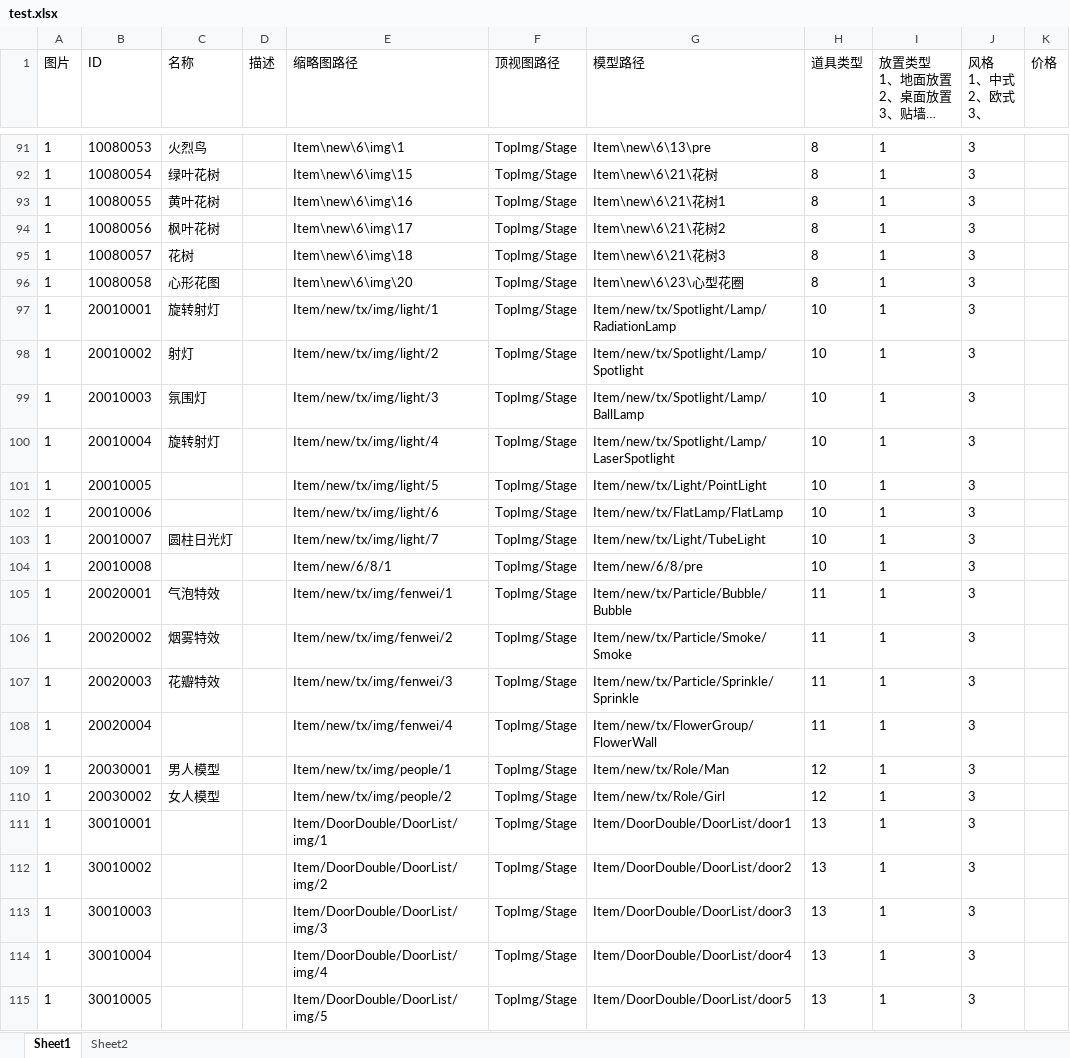
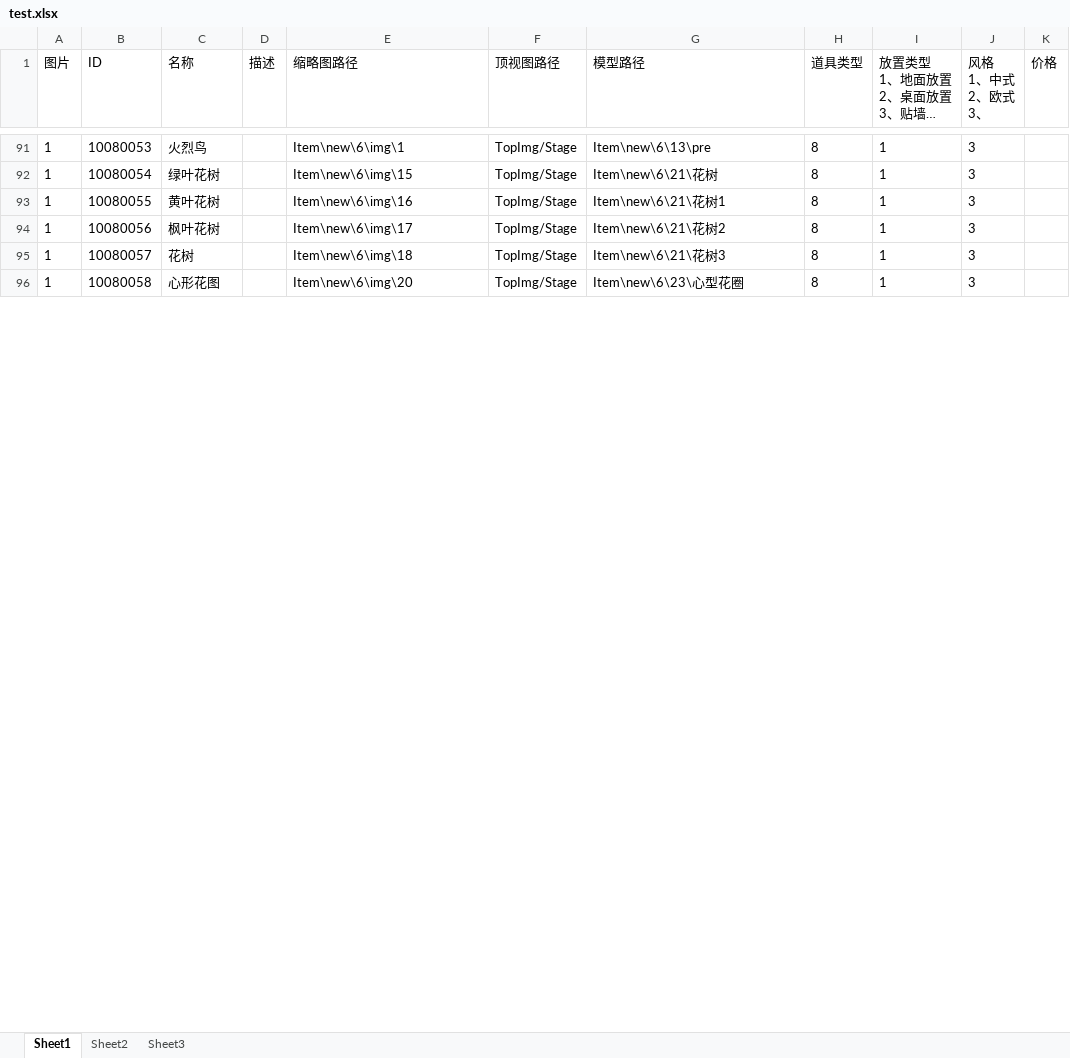
Before and after one commit to Yoshiki321/IWedding, an Excel workbook: Assets/Data/test.xlsx, sheet Sheet1, drawn as a sheet; only a part is shown, gaps mark what is left out; long unchanged cells end in …; values as stored, in another font and other column widths than the file's, no borders; removed rows and columns are numbered as before the commit, all else as after; the diff covers the shown part only; the diff names each change by its address in the sheet, - before the commit and + after, or states it on an @@ line.

```diff
--- a/Assets/Data/test.xlsx (sheet Sheet1)
+++ b/Assets/Data/test.xlsx (sheet Sheet1)
+sheet tab: Sheet3
-row 97: 1 | 20010001 | 旋转射灯 |  | Item/new/tx/img/light/1 | TopImg/Stage | Item/new/tx/Spotlight/Lamp/RadiationLamp | 10 | 1 | 3
-row 98: 1 | 20010002 | 射灯 |  | Item/new/tx/img/light/2 | TopImg/Stage | Item/new/tx/Spotlight/Lamp/Spotlight | 10 | 1 | 3
-row 99: 1 | 20010003 | 氛围灯 |  | Item/new/tx/img/light/3 | TopImg/Stage | Item/new/tx/Spotlight/Lamp/BallLamp | 10 | 1 | 3
-row 100: 1 | 20010004 | 旋转射灯 |  | Item/new/tx/img/light/4 | TopImg/Stage | Item/new/tx/Spotlight/Lamp/LaserSpotlight | 10 | 1 | 3
-row 101: 1 | 20010005 |  |  | Item/new/tx/img/light/5 | TopImg/Stage | Item/new/tx/Light/PointLight | 10 | 1 | 3
-row 102: 1 | 20010006 |  |  | Item/new/tx/img/light/6 | TopImg/Stage | Item/new/tx/FlatLamp/FlatLamp | 10 | 1 | 3
-row 103: 1 | 20010007 | 圆柱日光灯 |  | Item/new/tx/img/light/7 | TopImg/Stage | Item/new/tx/Light/TubeLight | 10 | 1 | 3
-row 104: 1 | 20010008 |  |  | Item/new/6/8/1 | TopImg/Stage | Item/new/6/8/pre | 10 | 1 | 3
-row 105: 1 | 20020001 | 气泡特效 |  | Item/new/tx/img/fenwei/1 | TopImg/Stage | Item/new/tx/Particle/Bubble/Bubble | 11 | 1 | 3
-row 106: 1 | 20020002 | 烟雾特效 |  | Item/new/tx/img/fenwei/2 | TopImg/Stage | Item/new/tx/Particle/Smoke/Smoke | 11 | 1 | 3
-row 107: 1 | 20020003 | 花瓣特效 |  | Item/new/tx/img/fenwei/3 | TopImg/Stage | Item/new/tx/Particle/Sprinkle/Sprinkle | 11 | 1 | 3
-row 108: 1 | 20020004 |  |  | Item/new/tx/img/fenwei/4 | TopImg/Stage | Item/new/tx/FlowerGroup/FlowerWall | 11 | 1 | 3
-row 109: 1 | 20030001 | 男人模型 |  | Item/new/tx/img/people/1 | TopImg/Stage | Item/new/tx/Role/Man | 12 | 1 | 3
-row 110: 1 | 20030002 | 女人模型 |  | Item/new/tx/img/people/2 | TopImg/Stage | Item/new/tx/Role/Girl | 12 | 1 | 3
-row 111: 1 | 30010001 |  |  | Item/DoorDouble/DoorList/img/1 | TopImg/Stage | Item/DoorDouble/DoorList/door1 | 13 | 1 | 3
-row 112: 1 | 30010002 |  |  | Item/DoorDouble/DoorList/img/2 | TopImg/Stage | Item/DoorDouble/DoorList/door2 | 13 | 1 | 3
-row 113: 1 | 30010003 |  |  | Item/DoorDouble/DoorList/img/3 | TopImg/Stage | Item/DoorDouble/DoorList/door3 | 13 | 1 | 3
-row 114: 1 | 30010004 |  |  | Item/DoorDouble/DoorList/img/4 | TopImg/Stage | Item/DoorDouble/DoorList/door4 | 13 | 1 | 3
-row 115: 1 | 30010005 |  |  | Item/DoorDouble/DoorList/img/5 | TopImg/Stage | Item/DoorDouble/DoorList/door5 | 13 | 1 | 3
```
Also changed, not shown: 1 added row and 10 removed rows elsewhere in this sheet, sheet Sheet2, 4 other files.
